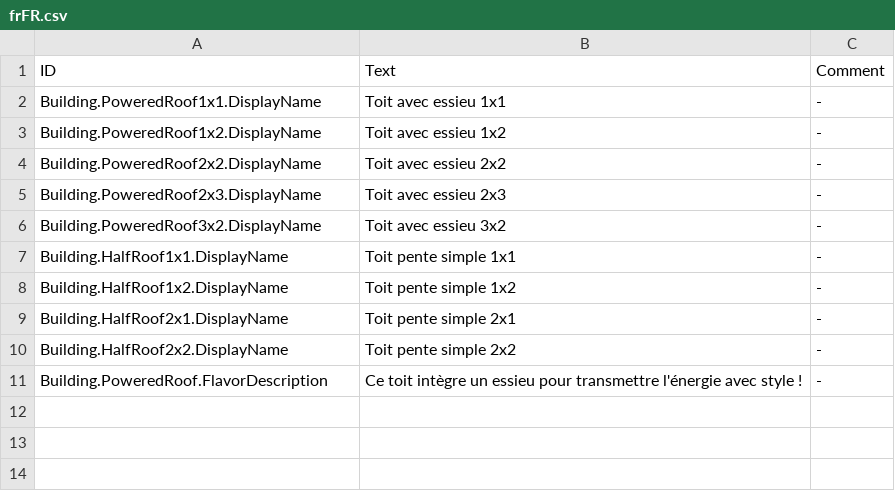
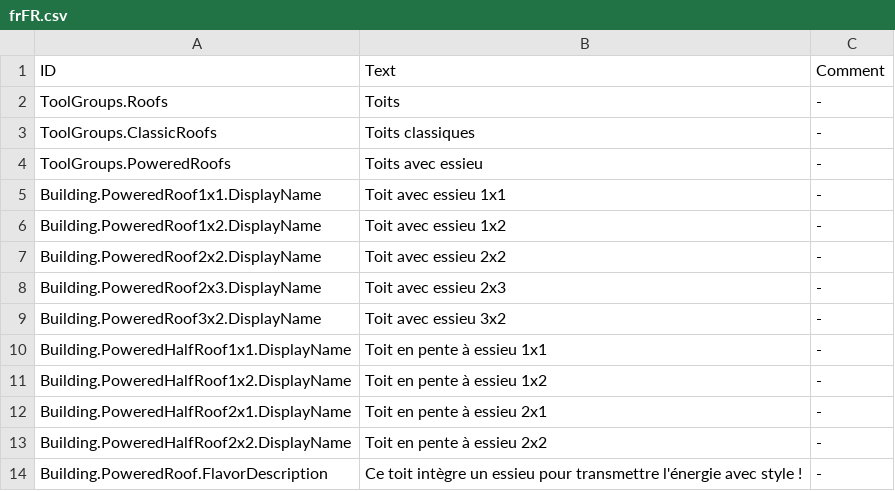
Before and after one commit to Zerak630/TimberbornMods, a CSV file: PoweredRoofs/version-1.0/Localizations/frFR.csv, drawn as a sheet.

Commit message:
Fix order and starts explicit support for HalfRoofs mod

```diff
--- a/PoweredRoofs/version-1.0/Localizations/frFR.csv
+++ b/PoweredRoofs/version-1.0/Localizations/frFR.csv
@@ -1,2 +1,5 @@
 ID,Text,Comment
+ToolGroups.Roofs,Toits,-
+ToolGroups.ClassicRoofs,Toits classiques,-
+ToolGroups.PoweredRoofs,Toits avec essieu,-
 Building.PoweredRoof1x1.DisplayName,Toit avec essieu 1x1,-
@@ -6,6 +9,6 @@ Building.PoweredRoof2x3.DisplayName,Toit avec essieu 2x3,-
 Building.PoweredRoof3x2.DisplayName,Toit avec essieu 3x2,-
-Building.HalfRoof1x1.DisplayName,Toit pente simple 1x1,-
-Building.HalfRoof1x2.DisplayName,Toit pente simple 1x2,-
-Building.HalfRoof2x1.DisplayName,Toit pente simple 2x1,-
-Building.HalfRoof2x2.DisplayName,Toit pente simple 2x2,-
+Building.PoweredHalfRoof1x1.DisplayName,Toit en pente à essieu 1x1,-
+Building.PoweredHalfRoof1x2.DisplayName,Toit en pente à essieu 1x2,-
+Building.PoweredHalfRoof2x1.DisplayName,Toit en pente à essieu 2x1,-
+Building.PoweredHalfRoof2x2.DisplayName,Toit en pente à essieu 2x2,-
 Building.PoweredRoof.FlavorDescription,Ce toit intègre un essieu pour transmettre l'énergie avec style !,-
```
Also changed, not shown: PoweredRoofs/version-1.0/Localizations/enUS.csv, 36 other files.
